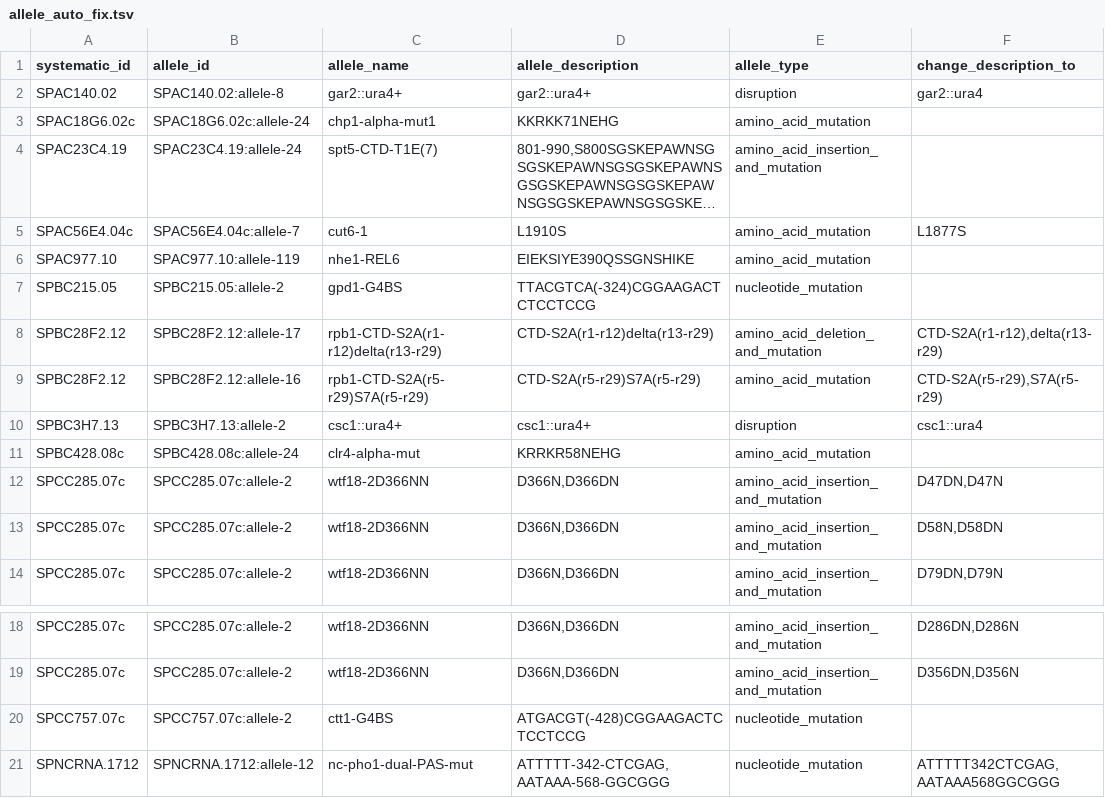
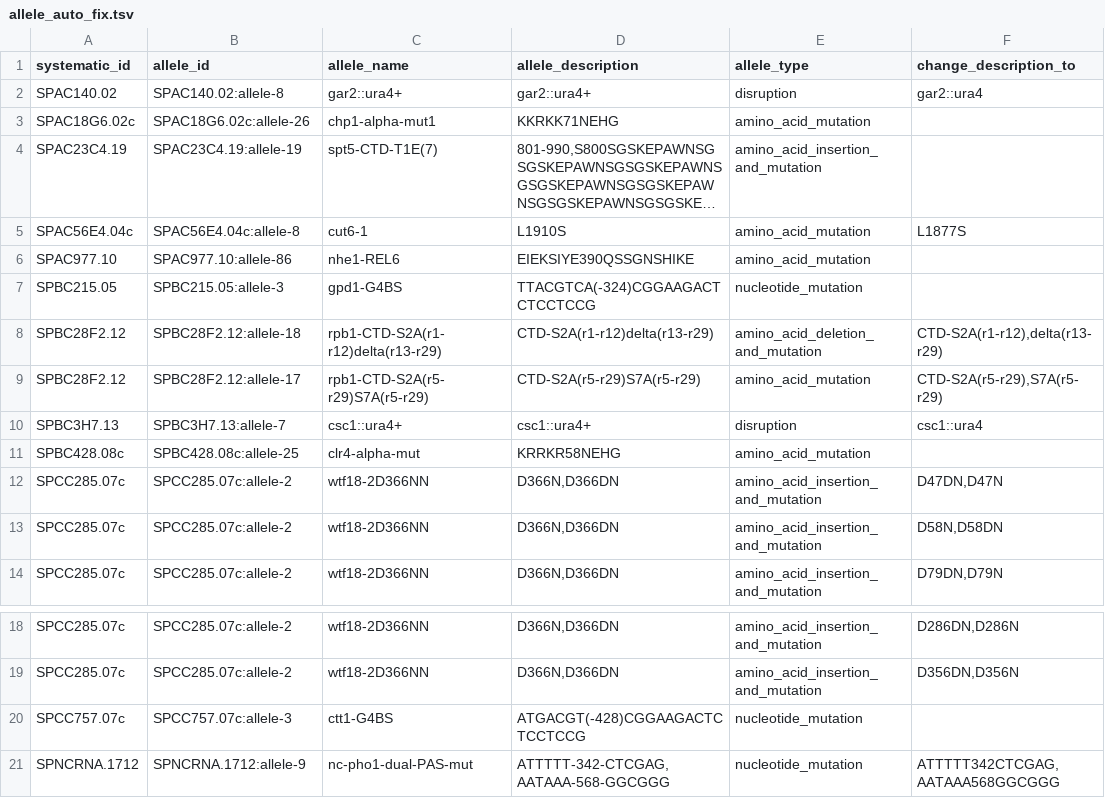
Before and after one commit to pombase/allele_qc, a TSV file: results/allele_auto_fix.tsv, drawn as a sheet; only a part is shown, gaps mark what is left out; long unchanged cells end in …; the diff names each change by its address in the sheet, - before the commit and + after, or states it on an @@ line.

```diff
--- a/results/allele_auto_fix.tsv
+++ b/results/allele_auto_fix.tsv
-B3 (allele_id): SPAC18G6.02c:allele-24
+B3 (allele_id): SPAC18G6.02c:allele-26
-B4 (allele_id): SPAC23C4.19:allele-24
+B4 (allele_id): SPAC23C4.19:allele-19
-B5 (allele_id): SPAC56E4.04c:allele-7
+B5 (allele_id): SPAC56E4.04c:allele-8
-B6 (allele_id): SPAC977.10:allele-119
+B6 (allele_id): SPAC977.10:allele-86
-B7 (allele_id): SPBC215.05:allele-2
+B7 (allele_id): SPBC215.05:allele-3
-B8 (allele_id): SPBC28F2.12:allele-17
+B8 (allele_id): SPBC28F2.12:allele-18
-B9 (allele_id): SPBC28F2.12:allele-16
+B9 (allele_id): SPBC28F2.12:allele-17
-B10 (allele_id): SPBC3H7.13:allele-2
+B10 (allele_id): SPBC3H7.13:allele-7
-B11 (allele_id): SPBC428.08c:allele-24
+B11 (allele_id): SPBC428.08c:allele-25
-B20 (allele_id): SPCC757.07c:allele-2
+B20 (allele_id): SPCC757.07c:allele-3
-B21 (allele_id): SPNCRNA.1712:allele-12
+B21 (allele_id): SPNCRNA.1712:allele-9
```
Also changed, not shown: results/allele_cannot_fix_other_errors.tsv, results/protein_modification_cannot_fix_other_errors.tsv, 7 other files.
